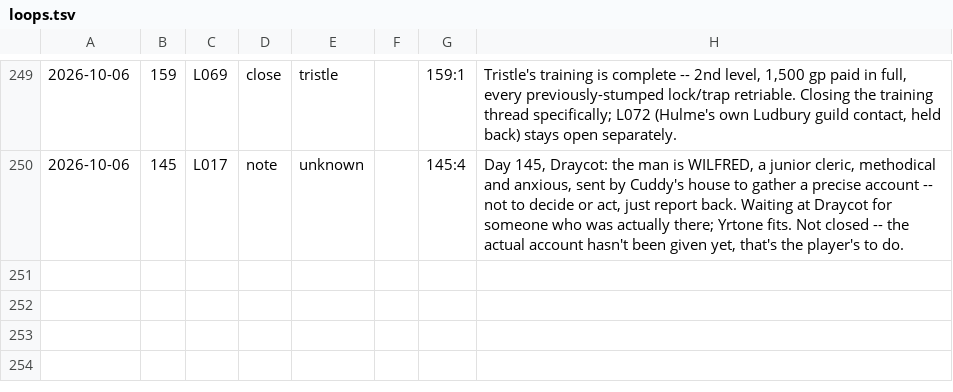
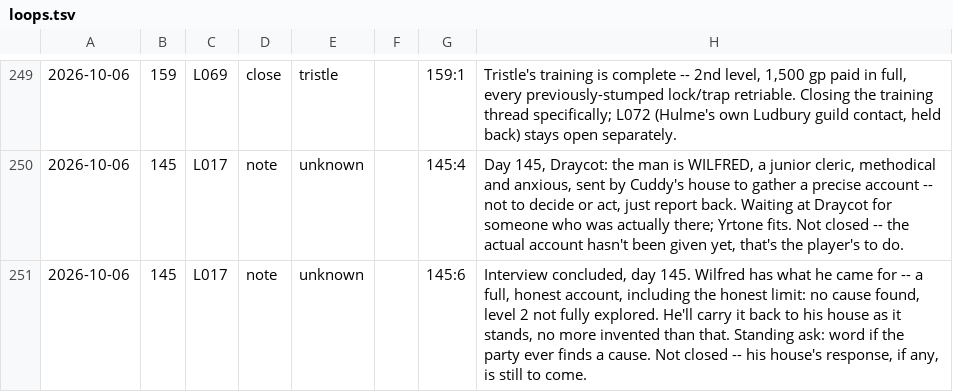
Before and after one commit to dllahr/claude_playing_advanced_dungeons_and_dragons_1st_edition, a TSV file: campaign/loops.tsv, drawn as a sheet; only a part is shown, gaps mark what is left out; the diff names each change by its address in the sheet, - before the commit and + after, or states it on an @@ line.

```diff
--- a/campaign/loops.tsv
+++ b/campaign/loops.tsv
+row 251: 2026-10-06 | 145 | L017 | note | unknown |  | 145:6 | Interview concluded, day 145. Wilfred has what he came for -- a full, honest account, including the honest limit: no cause found, level 2 not fully explored. He'll carry it back to his house as it stands, no more invented than that. Standing ask: word if the party ever finds a cause. Not closed -- his house's response, if any, is still to come.
```
Also changed, not shown: campaign/interactions.tsv.
